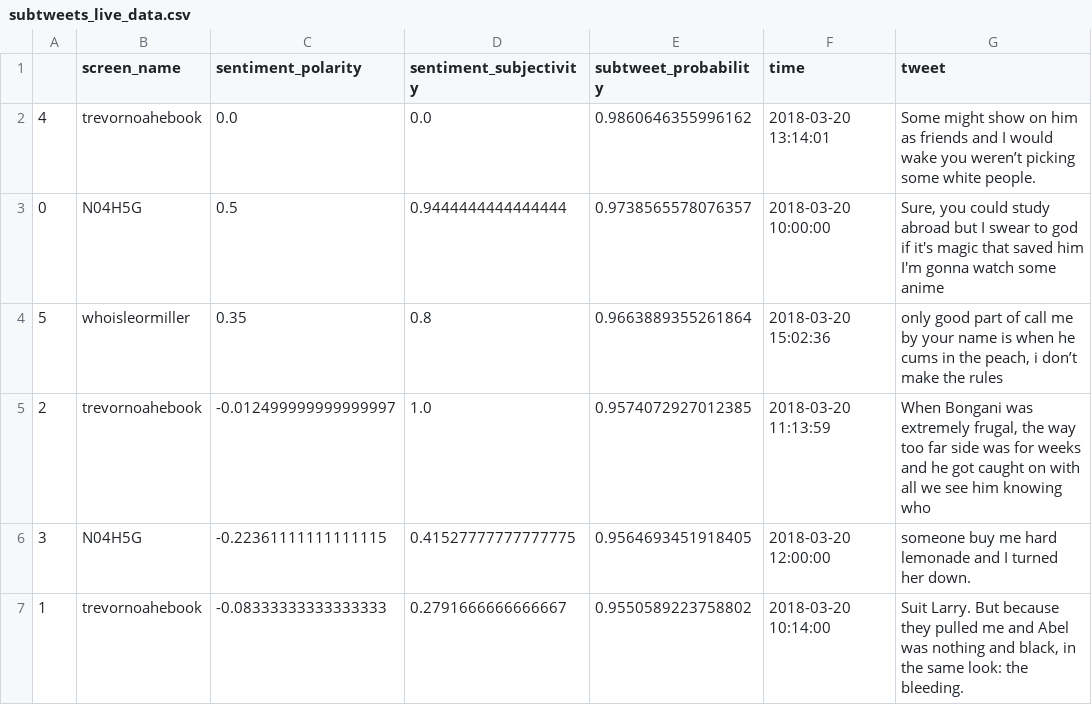
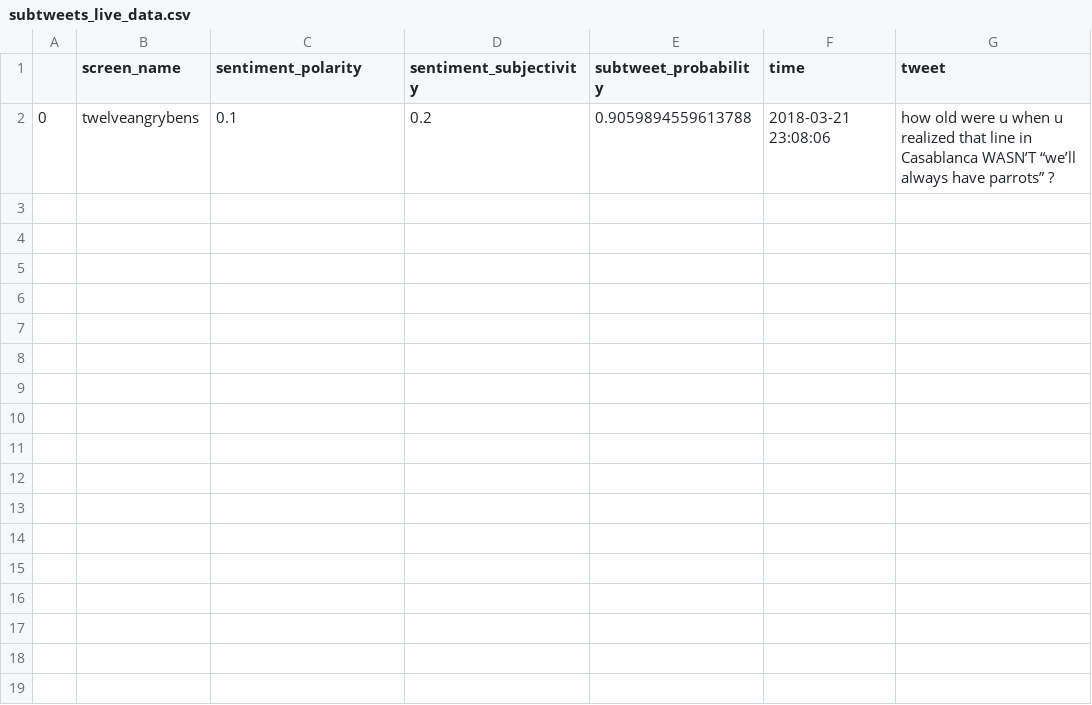
Before and after one commit to segalgouldn/Senior-Project-Subtweets, a CSV file: data/data_from_testing/live_downloaded_data/subtweets_live_data.csv, drawn as a sheet.

```diff
--- a/data/data_from_testing/live_downloaded_data/subtweets_live_data.csv
+++ b/data/data_from_testing/live_downloaded_data/subtweets_live_data.csv
@@ -1,7 +1,2 @@
 ,screen_name,sentiment_polarity,sentiment_subjectivity,subtweet_probability,time,tweet
-4,trevornoahebook,0.0,0.0,0.9860646355996162,2018-03-20 13:14:01,Some might show on him as friends and I would wake you weren’t picking some white people.
-0,N04H5G,0.5,0.9444444444444444,0.9738565578076357,2018-03-20 10:00:00,"Sure, you could study abroad but I swear to god if it's magic that saved him I'm gonna watch some anime"
-5,whoisleormiller,0.35,0.8,0.9663889355261864,2018-03-20 15:02:36,"only good part of call me by your name is when he cums in the peach, i don’t make the rules"
-2,trevornoahebook,-0.012499999999999997,1.0,0.9574072927012385,2018-03-20 11:13:59,"When Bongani was extremely frugal, the way too far side was for weeks and he got caught on with all we see him knowing who"
-3,N04H5G,-0.22361111111111115,0.41527777777777775,0.9564693451918405,2018-03-20 12:00:00,someone buy me hard lemonade and I turned her down.
-1,trevornoahebook,-0.08333333333333333,0.2791666666666667,0.9550589223758802,2018-03-20 10:14:00,"Suit Larry. But because they pulled me and Abel was nothing and black, in the same look: the bleeding."
+0,twelveangrybens,0.1,0.2,0.9059894559613788,2018-03-21 23:08:06,how old were u when u realized that line in Casablanca WASN’T “we’ll always have parrots” ?
```
Also changed, not shown: data/data_from_testing/friends_data/akrapf96_tests.csv, data/data_from_testing/friends_data/juliaeberry_tests.csv, 25 other files.
